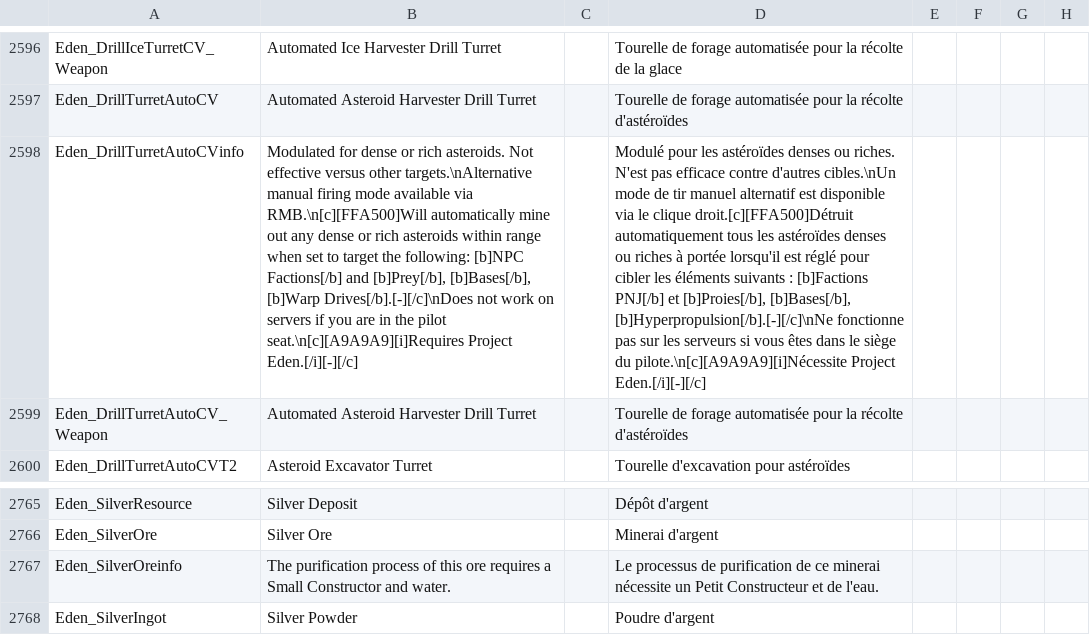
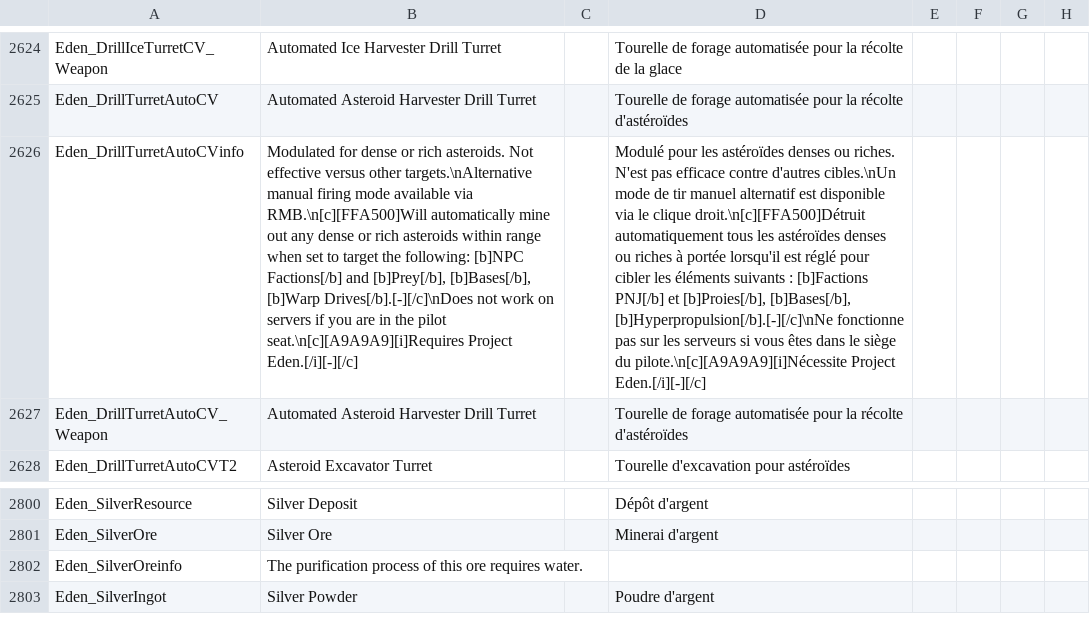
Before and after one commit to eldran64/ReforgedEdenTradFR, a CSV file: Extras/Localization.csv, drawn as a sheet; only a part is shown, gaps mark what is left out; addresses are those after the commit; the diff covers the shown part only; the diff names each change by its address in the sheet, - before the commit and + after, or states it on an @@ line.

```diff
--- a/Extras/Localization.csv
+++ b/Extras/Localization.csv
-D2626: …le clique droit.[c][FFA500]Détruit automatiquement tous…
+D2626: …le clique droit.\n[c][FFA500]Détruit automatiquement tous…
-B2802: …ore requires a Small Constructor and water.
+B2802: …ore requires water.
-D2802: Le processus de purification de ce minerai nécessite un Petit Constructeur et de l'eau.
+D2802: (empty)
```
Also changed, not shown: 37 added rows and 8 edited cells elsewhere in this file, 9 other files.
